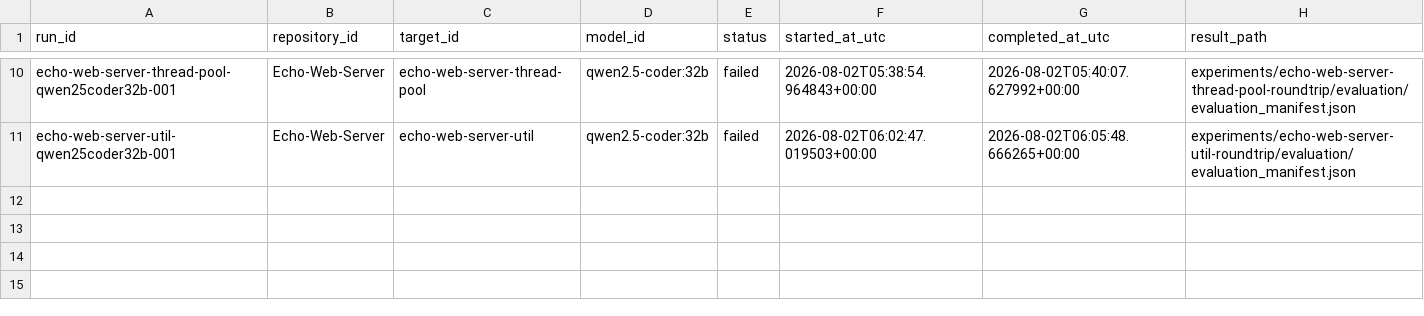
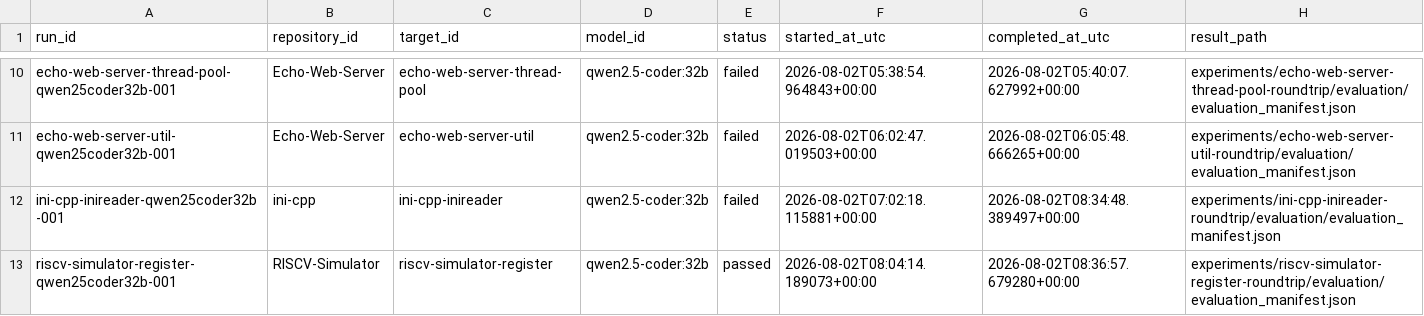
Before and after one commit to IchinaZiru/cpp-design-dataset, a CSV file: manifests/runs.csv, drawn as a sheet; only a part is shown, gaps mark what is left out.

Commit message:
experiment: record normalized INIReader and RISCV Register evaluations

```diff
--- a/manifests/runs.csv
+++ b/manifests/runs.csv
@@ -11 +11,3 @@ echo-web-server-thread-pool-qwen25coder32b-001,Echo-Web-Server,echo-web-server-t
 echo-web-server-util-qwen25coder32b-001,Echo-Web-Server,echo-web-server-util,qwen2.5-coder:32b,failed,2026-08-02T06:02:47.019503+00:00,2026-08-02T06:05:48.666265+00:00,experiments/echo-web-server-util-roundtrip/evaluation/evaluation_manifest.json
+ini-cpp-inireader-qwen25coder32b-001,ini-cpp,ini-cpp-inireader,qwen2.5-coder:32b,failed,2026-08-02T07:02:18.115881+00:00,2026-08-02T08:34:48.389497+00:00,experiments/ini-cpp-inireader-roundtrip/evaluation/evaluation_manifest.json
+riscv-simulator-register-qwen25coder32b-001,RISCV-Simulator,riscv-simulator-register,qwen2.5-coder:32b,passed,2026-08-02T08:04:14.189073+00:00,2026-08-02T08:36:57.679280+00:00,experiments/riscv-simulator-register-roundtrip/evaluation/evaluation_manifest.json
```
Also changed, not shown: manifests/targets.csv, 29 other files.
